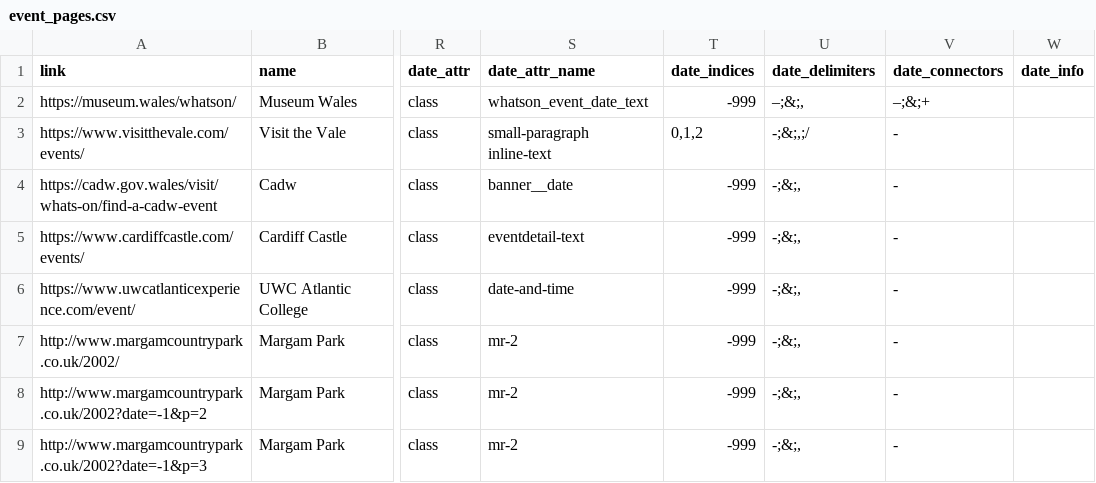
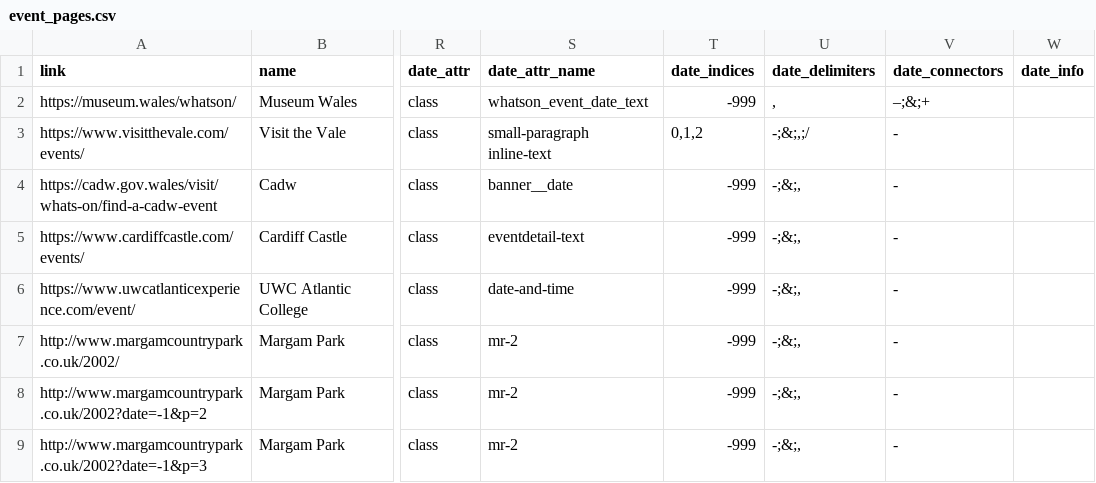
Before and after one commit to s-bramer/local_event_curator, a CSV file: event_pages.csv, drawn as a sheet; only a part is shown, gaps mark what is left out; the diff names each change by its address in the sheet, - before the commit and + after, or states it on an @@ line.

```diff
--- a/event_pages.csv
+++ b/event_pages.csv
-U2 (date_delimiters): –;&;,
+U2 (date_delimiters): ,
```
Also changed, not shown: events_database.csv, 2 other files.
